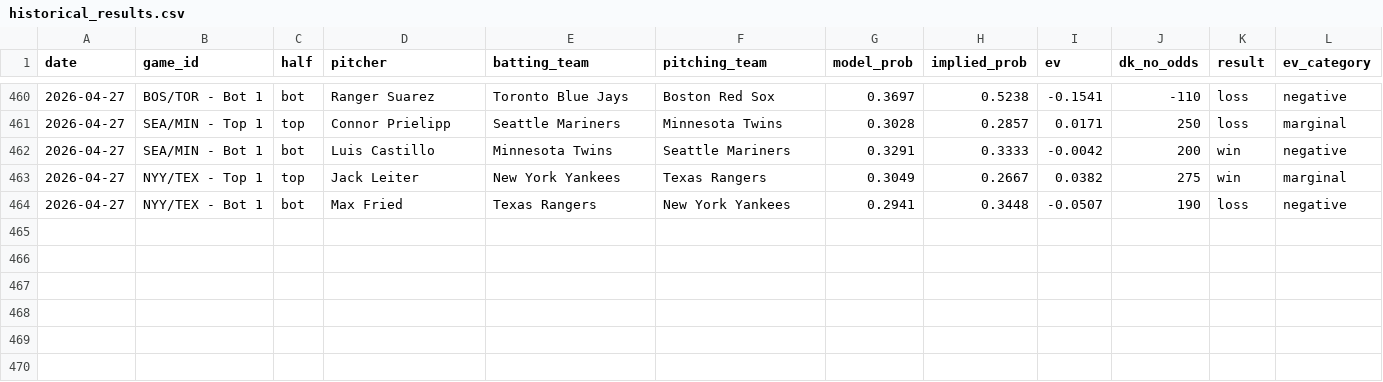
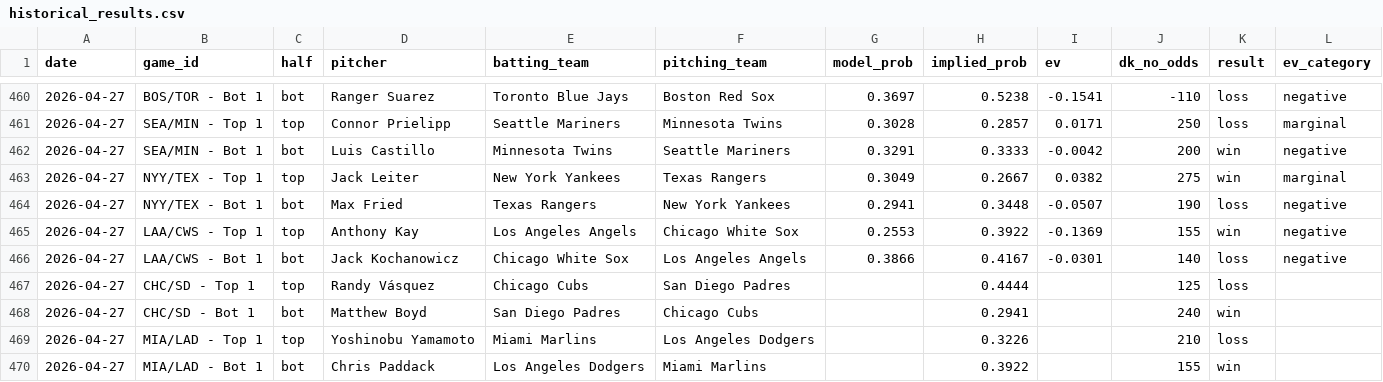
Before and after one commit to austinlmcconnell/mlb-nsfi-model, a CSV file: historical_results.csv, drawn as a sheet; only a part is shown, gaps mark what is left out; the diff names each change by its address in the sheet, - before the commit and + after, or states it on an @@ line.

```diff
--- a/historical_results.csv
+++ b/historical_results.csv
+row 465: 2026-04-27 | LAA/CWS - Top 1 | top | Anthony Kay | Los Angeles Angels | Chicago White Sox | 0.2553 | 0.3922 | -0.1369 | 155 | win | negative
+row 466: 2026-04-27 | LAA/CWS - Bot 1 | bot | Jack Kochanowicz | Chicago White Sox | Los Angeles Angels | 0.3866 | 0.4167 | -0.0301 | 140 | loss | negative
+row 467: 2026-04-27 | CHC/SD - Top 1 | top | Randy Vásquez | Chicago Cubs | San Diego Padres |  | 0.4444 |  | 125 | loss
+row 468: 2026-04-27 | CHC/SD - Bot 1 | bot | Matthew Boyd | San Diego Padres | Chicago Cubs |  | 0.2941 |  | 240 | win
+row 469: 2026-04-27 | MIA/LAD - Top 1 | top | Yoshinobu Yamamoto | Miami Marlins | Los Angeles Dodgers |  | 0.3226 |  | 210 | loss
+row 470: 2026-04-27 | MIA/LAD - Bot 1 | bot | Chris Paddack | Los Angeles Dodgers | Miami Marlins |  | 0.3922 |  | 155 | win
```
Also changed, not shown: 1 other file.
